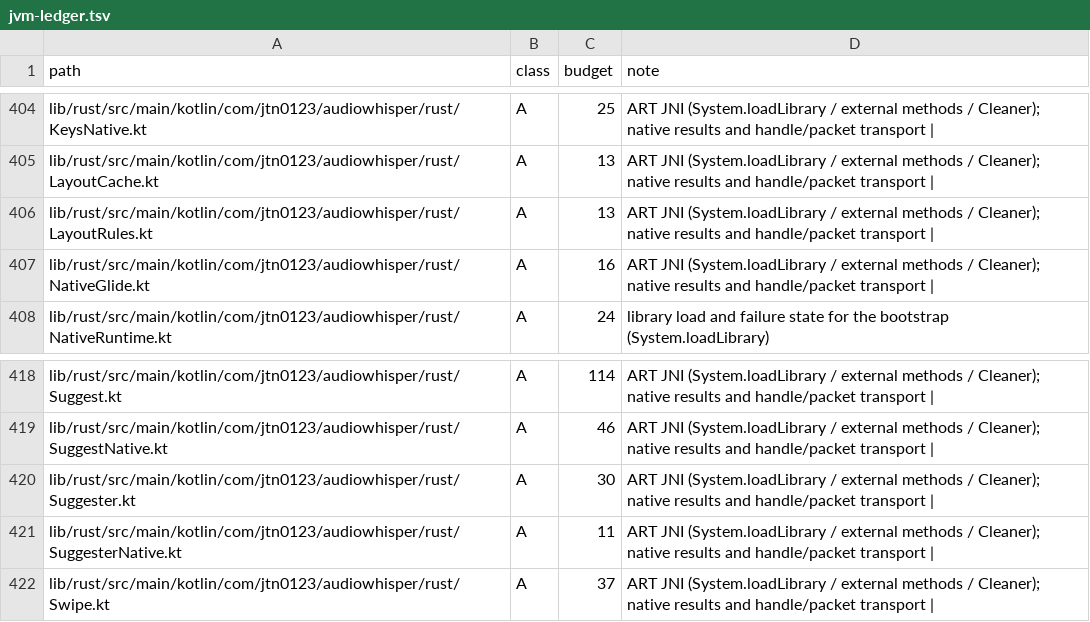
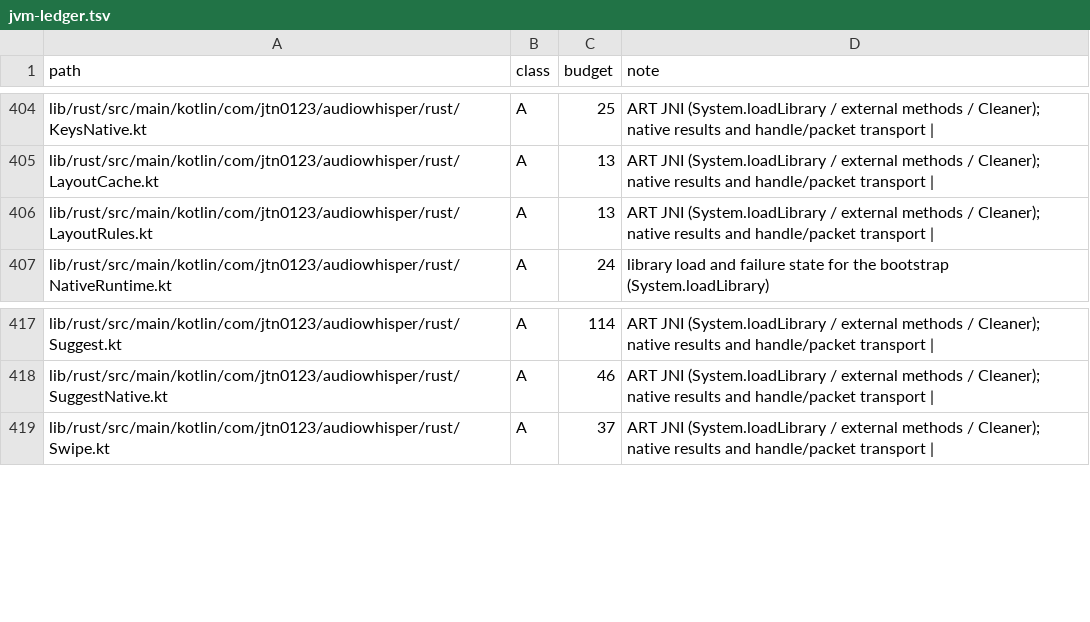
Before and after one commit to jtn0123/AudioWhisper-Keyboard, a TSV file: docs/jvm-ledger.tsv, drawn as a sheet; only a part is shown, gaps mark what is left out; the diff names each change by its address in the sheet, - before the commit and + after, or states it on an @@ line.

```diff
--- a/docs/jvm-ledger.tsv
+++ b/docs/jvm-ledger.tsv
-row 407: lib/rust/src/main/kotlin/com/jtn0123/audiowhisper/rust/NativeGlide.kt | A | 16 | ART JNI (System.loadLibrary / external methods / Cleaner); native results and handle/packet transport
-row 420: lib/rust/src/main/kotlin/com/jtn0123/audiowhisper/rust/Suggester.kt | A | 30 | ART JNI (System.loadLibrary / external methods / Cleaner); native results and handle/packet transport
-row 421: lib/rust/src/main/kotlin/com/jtn0123/audiowhisper/rust/SuggesterNative.kt | A | 11 | ART JNI (System.loadLibrary / external methods / Cleaner); native results and handle/packet transport
```
Also changed, not shown: 12 other files.
